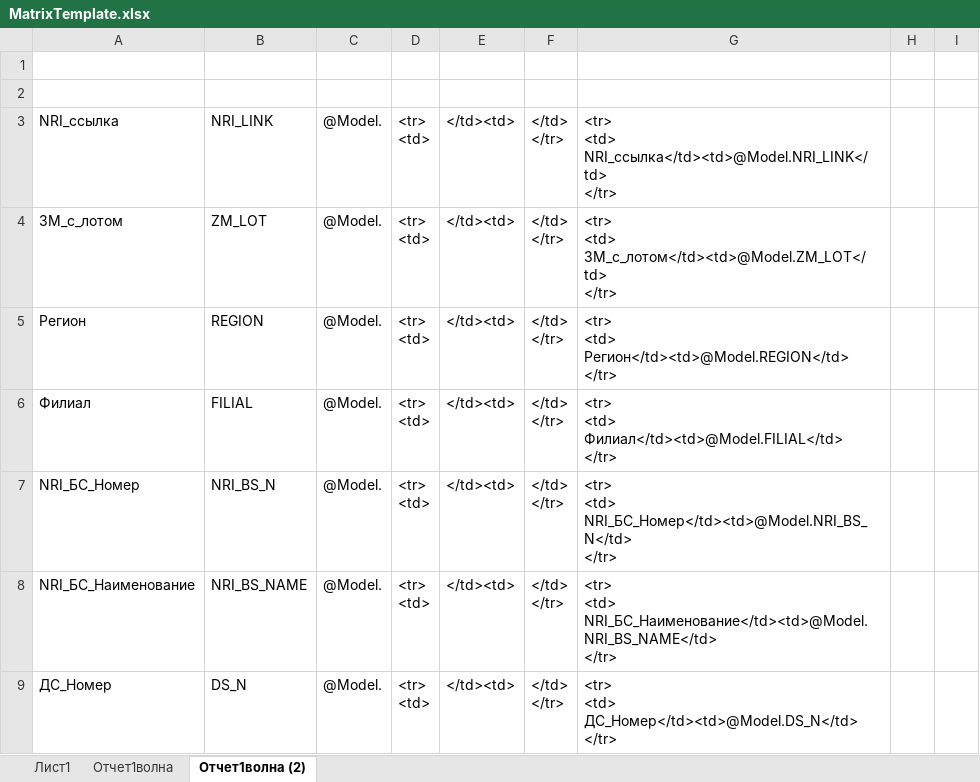
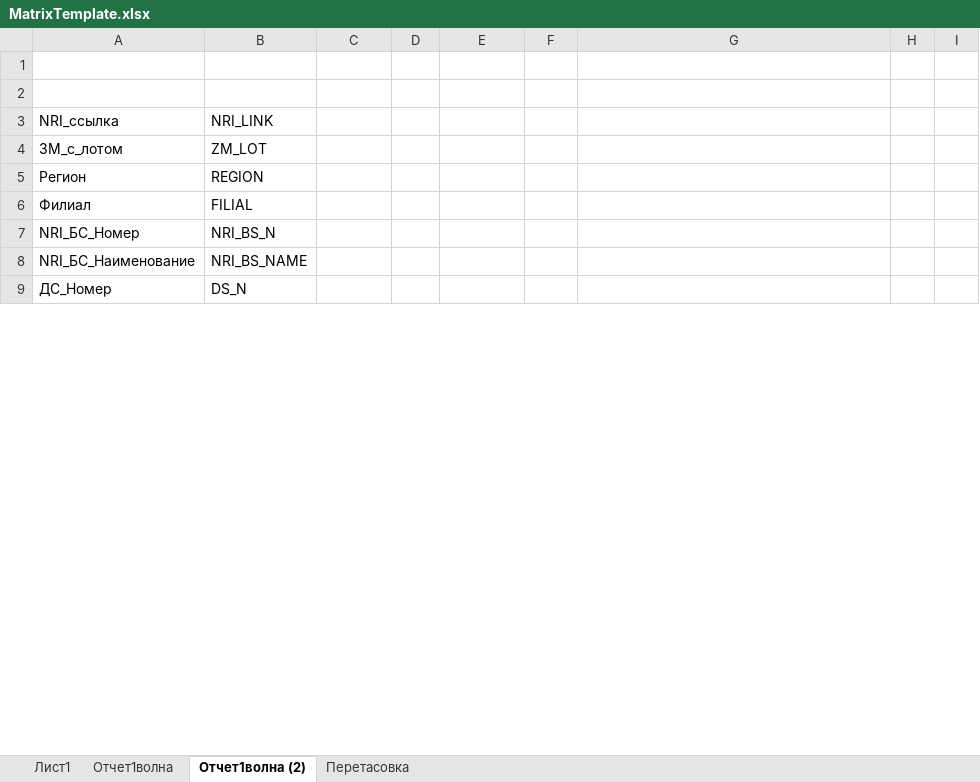
Before and after one commit to Alezml/YORMUNGAND, an Excel workbook: MatrixTemplate.xlsx, sheet Отчет1волна (2), drawn as a sheet; only a part is shown; values as stored, in another font and other column widths than the file's, no borders; ↵ is a line break in a cell; the diff covers the shown part only; the diff names each change by its address in the sheet, - before the commit and + after, or states it on an @@ line.

```diff
--- a/MatrixTemplate.xlsx (sheet Отчет1волна (2))
+++ b/MatrixTemplate.xlsx (sheet Отчет1волна (2))
+sheet tab: Перетасовка
-C3:C9: @Model.
+C3:C9: (empty)
-D3:D9: <tr> ↵ <td>
+D3:D9: (empty)
-E3:E9: </td><td>
+E3:E9: (empty)
-F3:F9: </td> ↵ </tr>
+F3:F9: (empty)
-G3: <tr> ↵ <td> ↵ NRI_ссылка</td><td>@Model.NRI_LINK</td> ↵ </tr>
+G3: (empty)
-G4: <tr> ↵ <td> ↵ ЗМ_с_лотом</td><td>@Model.ZM_LOT</td> ↵ </tr>
+G4: (empty)
-G5: <tr> ↵ <td> ↵ Регион</td><td>@Model.REGION</td> ↵ </tr>
+G5: (empty)
-G6: <tr> ↵ <td> ↵ Филиал</td><td>@Model.FILIAL</td> ↵ </tr>
+G6: (empty)
-G7: <tr> ↵ <td> ↵ NRI_БС_Номер</td><td>@Model.NRI_BS_N</td> ↵ </tr>
+G7: (empty)
-G8: <tr> ↵ <td> ↵ NRI_БС_Наименование</td><td>@Model.NRI_BS_NAME</td> ↵ </tr>
+G8: (empty)
-G9: <tr> ↵ <td> ↵ ДС_Номер</td><td>@Model.DS_N</td> ↵ </tr>
+G9: (empty)
```
Also changed, not shown: 235 edited cells elsewhere in this sheet, 32 other files.
